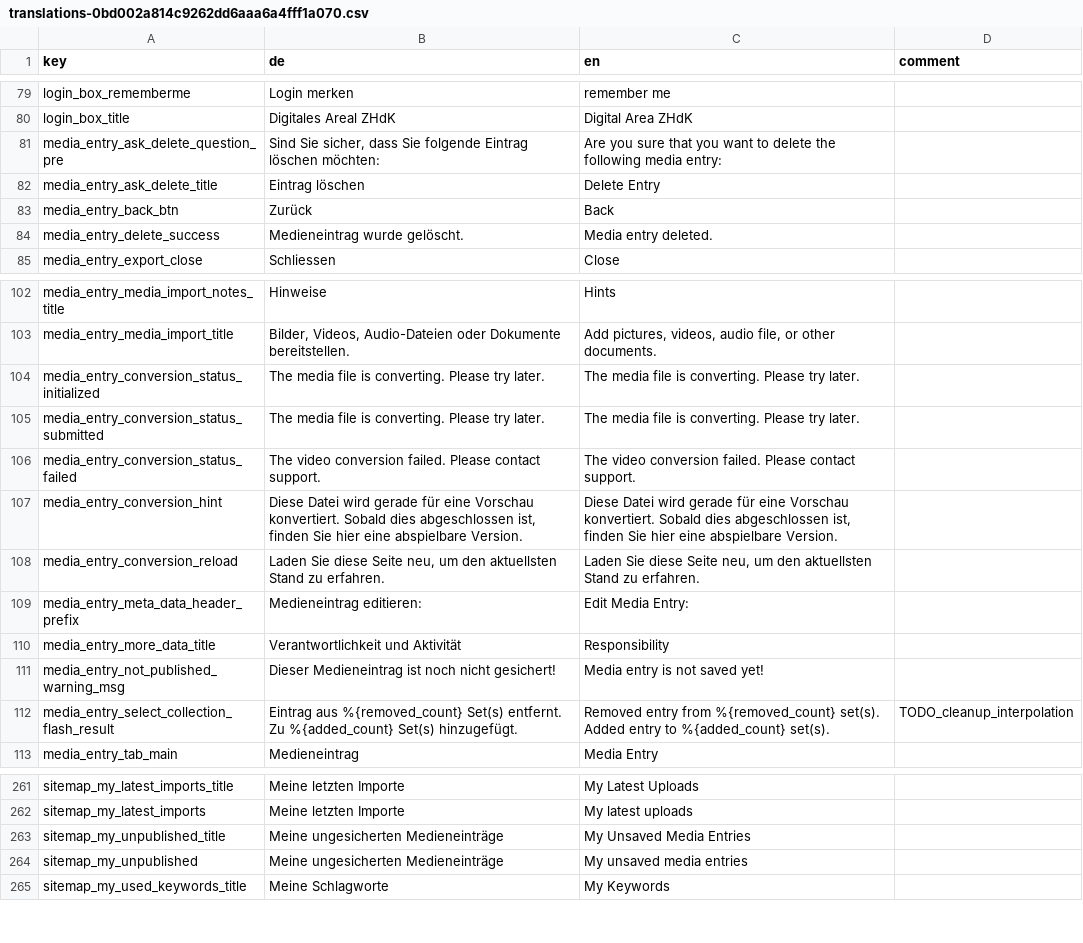
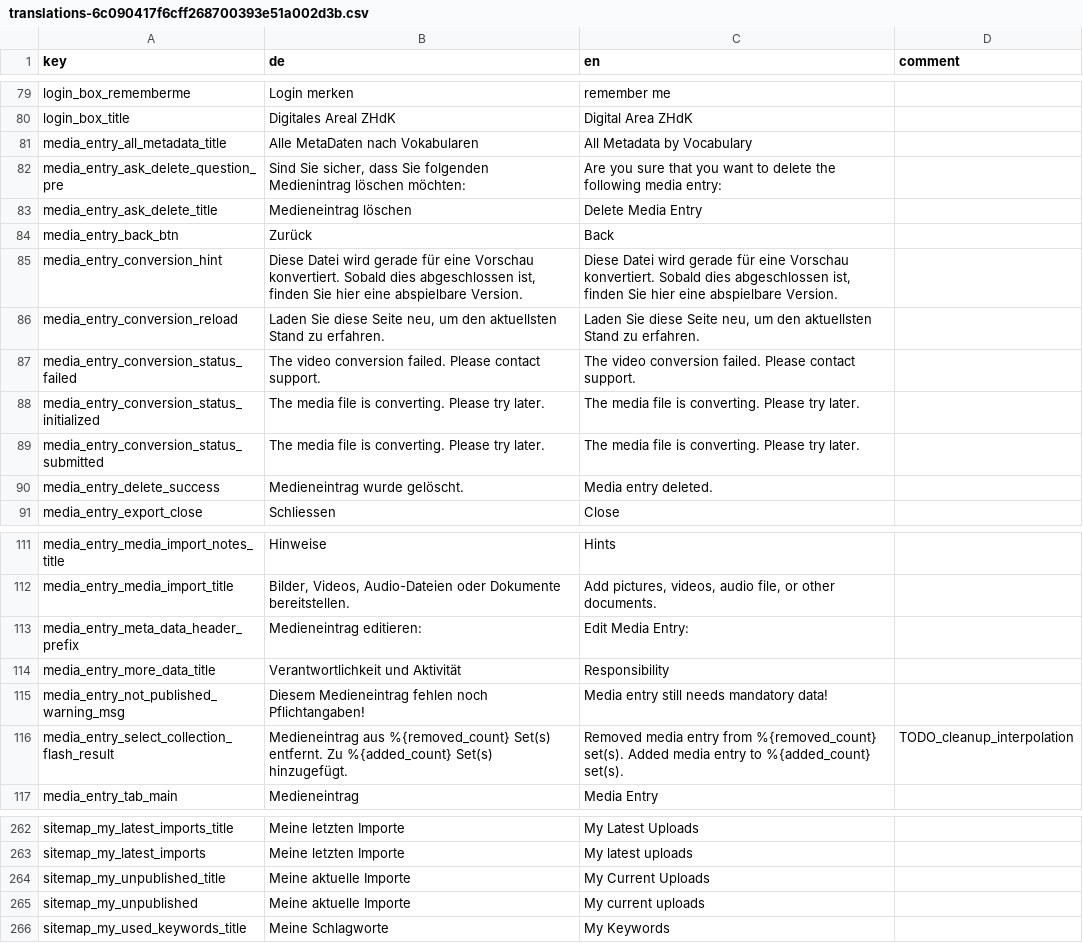
Before and after one commit to broggn/hfg-madek_webapp_assets, a CSV file: translations-6c090417f6cff268700393e51a002d3b.csv (was translations-0bd002a814c9262dd6aaa6a4fff1a070.csv), drawn as a sheet; only a part is shown, gaps mark what is left out; the diff covers the shown part only.

```diff
--- a/translations-0bd002a814c9262dd6aaa6a4fff1a070.csv
+++ b/translations-6c090417f6cff268700393e51a002d3b.csv
@@ -80,5 +80,11 @@ login_box_rememberme,Login merken,remember me,
 login_box_title,Digitales Areal ZHdK,Digital Area ZHdK,
-media_entry_ask_delete_question_pre,"Sind Sie sicher, dass Sie folgende Eintrag löschen möchten: ",Are you sure that you want to delete the following media entry:,
-media_entry_ask_delete_title,Eintrag löschen,Delete Entry,
+media_entry_all_metadata_title,Alle MetaDaten nach Vokabularen,All Metadata by Vocabulary,
+media_entry_ask_delete_question_pre,"Sind Sie sicher, dass Sie folgenden Medienintrag löschen möchten: ",Are you sure that you want to delete the following media entry:,
+media_entry_ask_delete_title,Medieneintrag löschen,Delete Media Entry,
 media_entry_back_btn,Zurück,Back,
+media_entry_conversion_hint,"Diese Datei wird gerade für eine Vorschau konvertiert. Sobald dies abgeschlossen ist, finden Sie hier eine abspielbare Version.","Diese Datei wird gerade für eine Vorschau konvertiert. Sobald dies abgeschlossen ist, finden Sie hier eine abspielbare Version.",
+media_entry_conversion_reload,"Laden Sie diese Seite neu, um den aktuellsten Stand zu erfahren.","Laden Sie diese Seite neu, um den aktuellsten Stand zu erfahren.",
+media_entry_conversion_status_failed,The video conversion failed. Please contact support.,The video conversion failed. Please contact support.,
+media_entry_conversion_status_initialized,The media file is converting. Please try later.,The media file is converting. Please try later.,
+media_entry_conversion_status_submitted,The media file is converting. Please try later.,The media file is converting. Please try later.,
 media_entry_delete_success,Medieneintrag wurde gelöscht.,Media entry deleted.,
@@ -103,11 +112,6 @@ media_entry_media_import_notes_title,Hinweise,Hints,
 media_entry_media_import_title,"Bilder, Videos, Audio-Dateien oder Dokumente bereitstellen.","Add pictures, videos, audio file, or other documents.",
-media_entry_conversion_status_initialized,The media file is converting. Please try later.,The media file is converting. Please try later.,
-media_entry_conversion_status_submitted,The media file is converting. Please try later.,The media file is converting. Please try later.,
-media_entry_conversion_status_failed,The video conversion failed. Please contact support.,The video conversion failed. Please contact support.,
-media_entry_conversion_hint,"Diese Datei wird gerade für eine Vorschau konvertiert. Sobald dies abgeschlossen ist, finden Sie hier eine abspielbare Version.","Diese Datei wird gerade für eine Vorschau konvertiert. Sobald dies abgeschlossen ist, finden Sie hier eine abspielbare Version.",
-media_entry_conversion_reload,"Laden Sie diese Seite neu, um den aktuellsten Stand zu erfahren.","Laden Sie diese Seite neu, um den aktuellsten Stand zu erfahren.",
 media_entry_meta_data_header_prefix,Medieneintrag editieren: ,Edit Media Entry:,
 media_entry_more_data_title,Verantwortlichkeit und Aktivität,Responsibility,
-media_entry_not_published_warning_msg,Dieser Medieneintrag ist noch nicht gesichert!,Media entry is not saved yet!,
-media_entry_select_collection_flash_result,Eintrag aus %{removed_count} Set(s) entfernt. Zu %{added_count} Set(s) hinzugefügt.,Removed entry from %{removed_count} set(s). Added entry to %{added_count} set(s).,TODO_cleanup_interpolation
+media_entry_not_published_warning_msg,Diesem Medieneintrag fehlen noch Pflichtangaben!,Media entry still needs mandatory data!,
+media_entry_select_collection_flash_result,Medieneintrag aus %{removed_count} Set(s) entfernt. Zu %{added_count} Set(s) hinzugefügt.,Removed media entry from %{removed_count} set(s). Added media entry to %{added_count} set(s).,TODO_cleanup_interpolation
 media_entry_tab_main,Medieneintrag,Media Entry,
@@ -262,4 +263,4 @@ sitemap_my_latest_imports_title,Meine letzten Importe,My Latest Uploads,
 sitemap_my_latest_imports,Meine letzten Importe,My latest uploads,
-sitemap_my_unpublished_title,Meine ungesicherten Medieneinträge,My Unsaved Media Entries,
-sitemap_my_unpublished,Meine ungesicherten Medieneinträge,My unsaved media entries,
+sitemap_my_unpublished_title,Meine aktuelle Importe,My Current Uploads,
+sitemap_my_unpublished,Meine aktuelle Importe,My current uploads,
 sitemap_my_used_keywords_title,Meine Schlagworte,My Keywords,
```
Also changed, not shown: 8 added rows, 8 removed rows, 9 moved rows and 32 edited cells elsewhere in this file, 11 other files.
